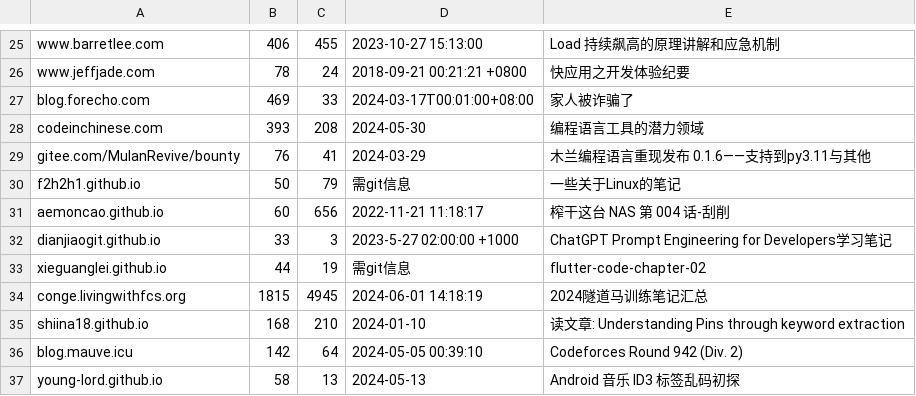
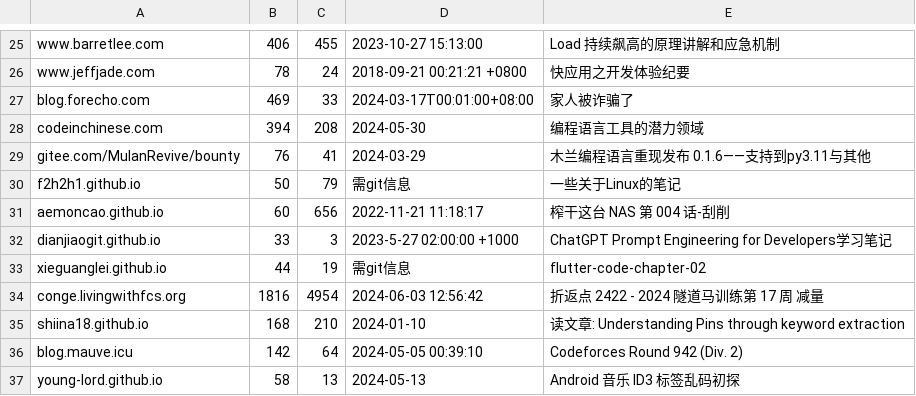
Before and after one commit to nobodxbodon/collection-of-chinese-blogs, a CSV file: 原型/统计数据.csv, drawn as a sheet; only a part is shown, gaps mark what is left out.

```diff
--- a/原型/统计数据.csv
+++ b/原型/统计数据.csv
@@ -27,3 +27,3 @@ www.jeffjade.com,78,24,2018-09-21 00:21:21 +0800,快应用之开发体验纪要
 blog.forecho.com,469,33,2024-03-17T00:01:00+08:00,家人被诈骗了
-codeinchinese.com,393,208,2024-05-30,编程语言工具的潜力领域
+codeinchinese.com,394,208,2024-05-30,编程语言工具的潜力领域
 gitee.com/MulanRevive/bounty,76,41,2024-03-29,木兰编程语言重现发布 0.1.6——支持到py3.11与其他
@@ -33,3 +33,3 @@ dianjiaogit.github.io,33,3,2023-5-27 02:00:00 +1000,ChatGPT Prompt Engineering f
 xieguanglei.github.io,44,19,需git信息,flutter-code-chapter-02
-conge.livingwithfcs.org,1815,4945,2024-06-01 14:18:19,2024隧道马训练笔记汇总
+conge.livingwithfcs.org,1816,4954,2024-06-03 12:56:42,折返点 2422 - 2024 隧道马训练第 17 周 减量
 shiina18.github.io,168,210,2024-01-10,读文章: Understanding Pins through keyword extraction
```
Also changed, not shown: 4 other files.
